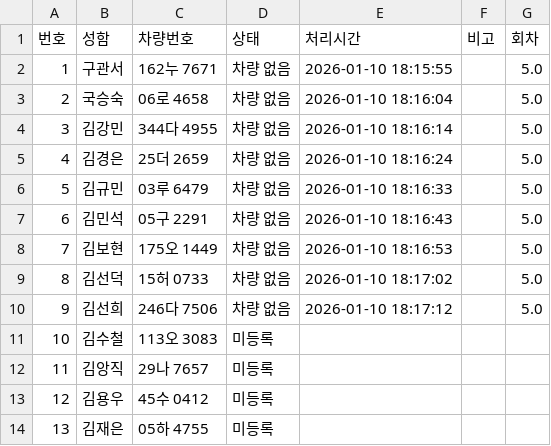
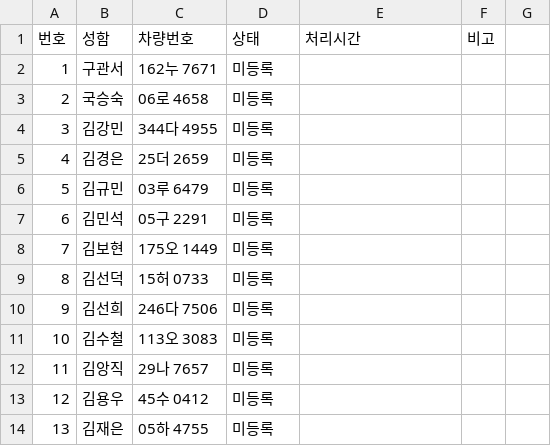
Before and after one commit to practical1948-jpg/iparking_bot, a CSV file: 주차_DB_파일/(신규)주차등록(응답) - 차량_DB 시트 (17).csv, drawn as a sheet; only a part is shown; the diff names each change by its address in the sheet, - before the commit and + after, or states it on an @@ line.

Commit message:
Update parking data - 2026-01-11 00:59:03

```diff
--- a/주차_DB_파일/(신규)주차등록(응답) - 차량_DB 시트 (17).csv
+++ b/주차_DB_파일/(신규)주차등록(응답) - 차량_DB 시트 (17).csv
-G1: 회차
+G1: (empty)
-D2:D10 (상태): 차량 없음
+D2:D10 (상태): 미등록
-E2 (처리시간): 2026-01-10 18:15:55
+E2 (처리시간): (empty)
-G2:G10: 5.0
+G2:G10: (empty)
-E3 (처리시간): 2026-01-10 18:16:04
+E3 (처리시간): (empty)
-E4 (처리시간): 2026-01-10 18:16:14
+E4 (처리시간): (empty)
-E5 (처리시간): 2026-01-10 18:16:24
+E5 (처리시간): (empty)
-E6 (처리시간): 2026-01-10 18:16:33
+E6 (처리시간): (empty)
-E7 (처리시간): 2026-01-10 18:16:43
+E7 (처리시간): (empty)
-E8 (처리시간): 2026-01-10 18:16:53
+E8 (처리시간): (empty)
-E9 (처리시간): 2026-01-10 18:17:02
+E9 (처리시간): (empty)
-E10 (처리시간): 2026-01-10 18:17:12
+E10 (처리시간): (empty)
```
Also changed, not shown: 2 other files.
